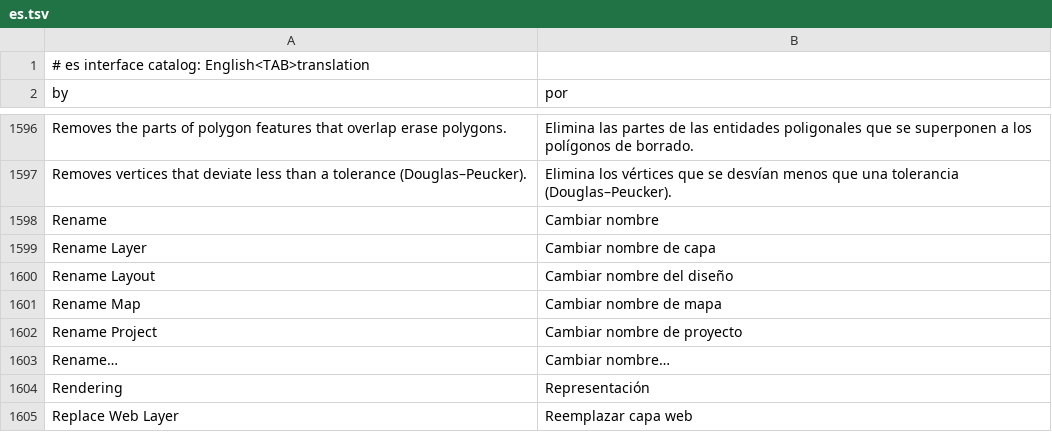
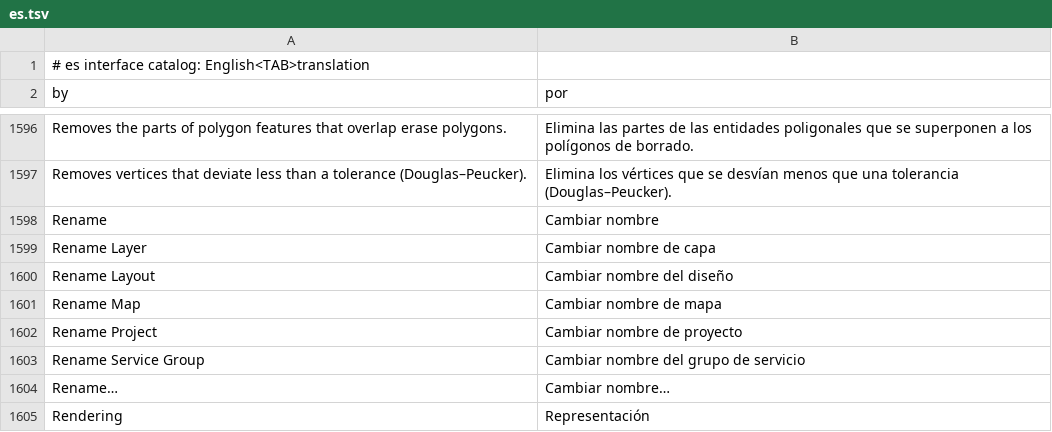
Before and after one commit to OpenSpeleo/RustGIS, a TSV file: crates/ui-egui/src/i18n/es.tsv, drawn as a sheet; only a part is shown, gaps mark what is left out; the shorter side is filled out with more unchanged rows; the diff names each change by its address in the sheet, - before the commit and + after, or states it on an @@ line.

```diff
--- a/crates/ui-egui/src/i18n/es.tsv
+++ b/crates/ui-egui/src/i18n/es.tsv
+row 1603: Rename Service Group | Cambiar nombre del grupo de servicio
```
Also changed, not shown: crates/ui-egui/src/i18n/az.tsv, crates/ui-egui/src/i18n/ja.tsv, 13 other files.
